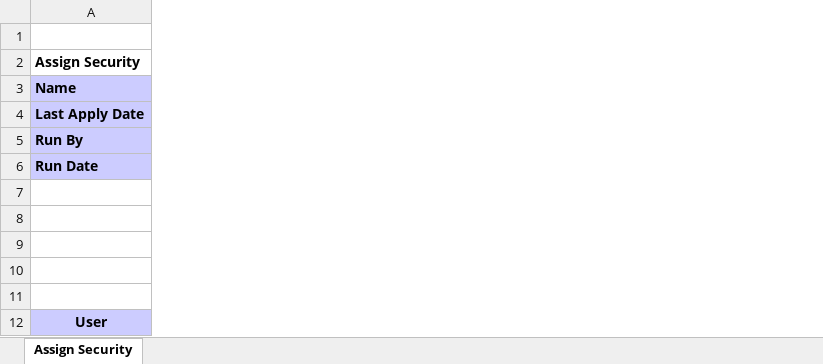
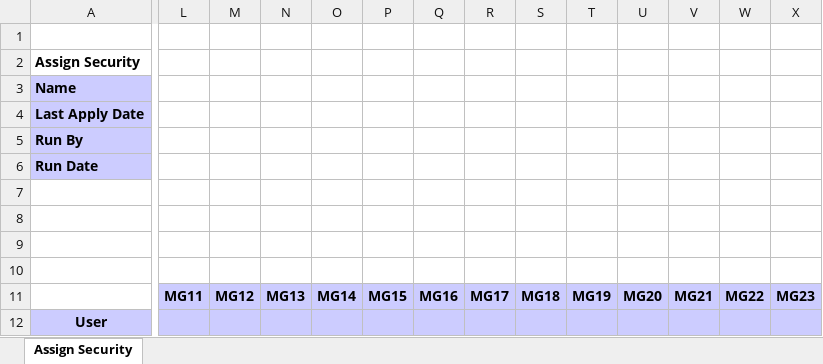
Before and after one commit to ecosoft-odoo/cmo_specific, an Excel workbook: pabi_security/xlsx_template/xlsx_report_assign_security.xlsx, sheet Assign Security, drawn as a sheet; only a part is shown, gaps mark what is left out; values as stored, in another font and other column widths than the file's, no borders; the diff covers the shown part only; the diff names each change by its address in the sheet, - before the commit and + after, or states it on an @@ line.

```diff
--- a/pabi_security/xlsx_template/xlsx_report_assign_security.xlsx (sheet Assign Security)
+++ b/pabi_security/xlsx_template/xlsx_report_assign_security.xlsx (sheet Assign Security)
+column L, row 11: MG11
+column M, row 11: MG12
+column N, row 11: MG13
+column O, row 11: MG14
+column P, row 11: MG15
+column Q, row 11: MG16
+column R, row 11: MG17
+column S, row 11: MG18
+column T, row 11: MG19
+column U, row 11: MG20
+column V, row 11: MG21
+column W, row 11: MG22
+column X, row 11: MG23
```
Also changed, not shown: 7 added columns elsewhere in this sheet, 1 other file.
